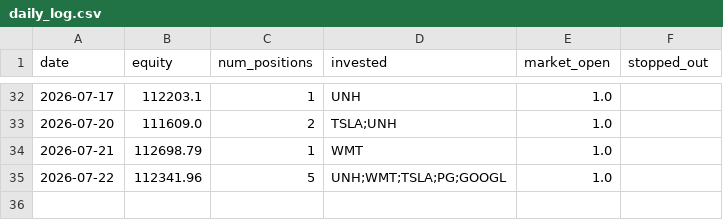
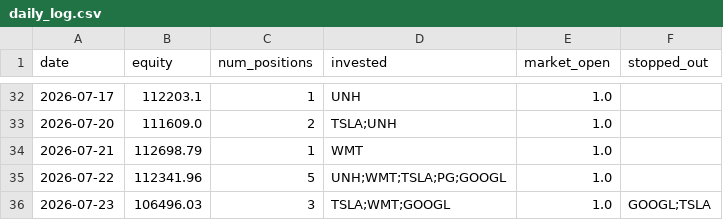
Before and after one commit to ryanchan339/stock-trade-server, a CSV file: results/daily_log.csv, drawn as a sheet; only a part is shown, gaps mark what is left out; the diff names each change by its address in the sheet, - before the commit and + after, or states it on an @@ line.

```diff
--- a/results/daily_log.csv
+++ b/results/daily_log.csv
+row 36: 2026-07-23 | 106496.03 | 3 | TSLA;WMT;GOOGL | 1.0 | GOOGL;TSLA
```
Also changed, not shown: 2 other files.
